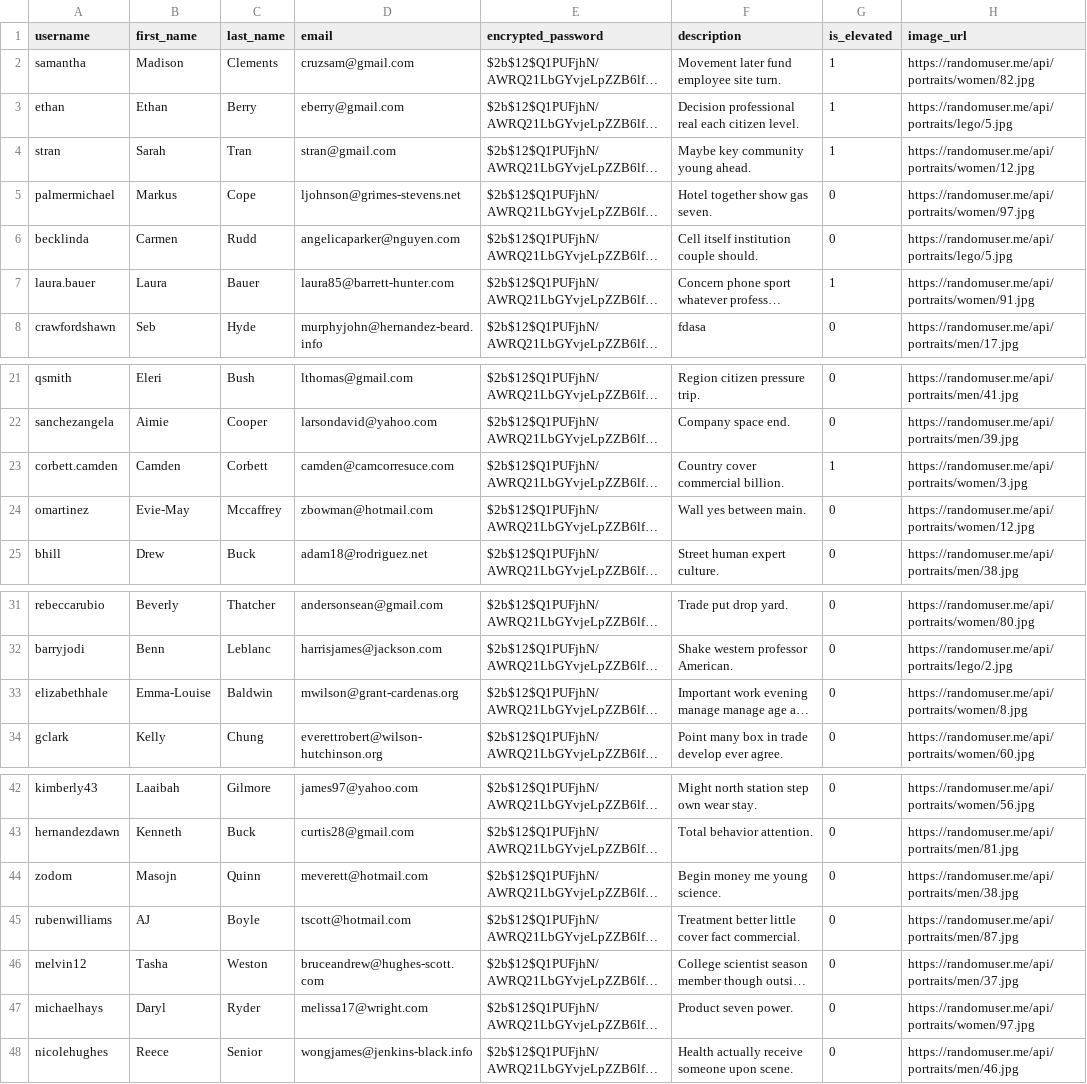
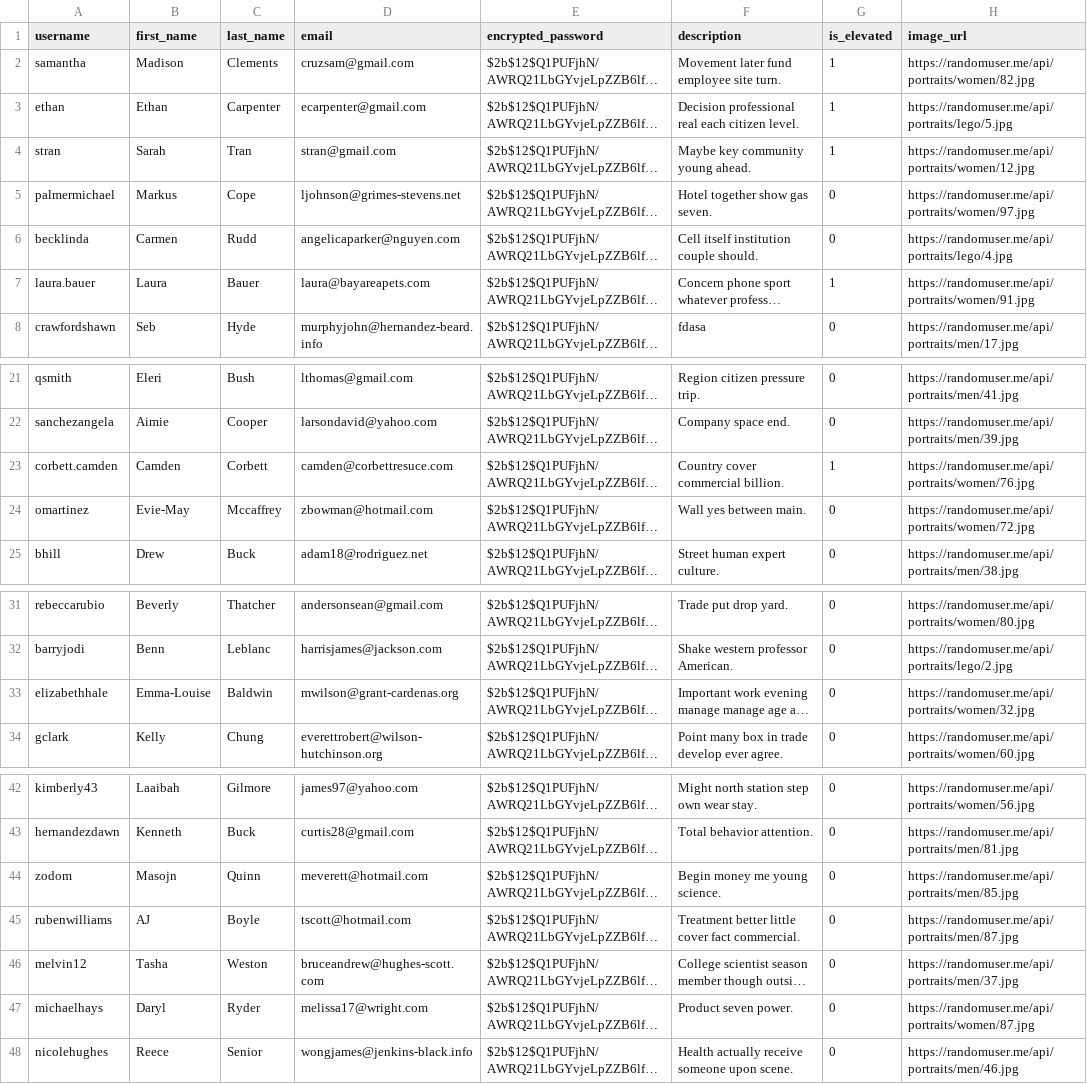
Before and after one commit to YiJohnZhang/sb_Capstone_Project, a CSV file: seed/seed_user_list.csv, drawn as a sheet; only a part is shown, gaps mark what is left out; long unchanged cells end in …; the diff names each change by its address in the sheet, - before the commit and + after, or states it on an @@ line.

Commit message:
make `seed_user_list.csv` users unique
changed duplicate profile pictures to some other picture

```diff
--- a/seed/seed_user_list.csv
+++ b/seed/seed_user_list.csv
-C3 (last_name): Berry
+C3 (last_name): Carpenter
-D3 (email): eberry@gmail.com
+D3 (email): ecarpenter@gmail.com
-H6 (image_url): https://randomuser.me/api/portraits/lego/5.jpg
+H6 (image_url): https://randomuser.me/api/portraits/lego/4.jpg
-D7 (email): laura85@barrett-hunter.com
+D7 (email): laura@bayareapets.com
-D23 (email): camden@camcorresuce.com
+D23 (email): camden@corbettresuce.com
-H23 (image_url): https://randomuser.me/api/portraits/women/3.jpg
+H23 (image_url): https://randomuser.me/api/portraits/women/76.jpg
-H24 (image_url): https://randomuser.me/api/portraits/women/12.jpg
+H24 (image_url): https://randomuser.me/api/portraits/women/72.jpg
-H33 (image_url): https://randomuser.me/api/portraits/women/8.jpg
+H33 (image_url): https://randomuser.me/api/portraits/women/32.jpg
-H44 (image_url): https://randomuser.me/api/portraits/men/38.jpg
+H44 (image_url): https://randomuser.me/api/portraits/men/85.jpg
-H47 (image_url): https://randomuser.me/api/portraits/women/97.jpg
+H47 (image_url): https://randomuser.me/api/portraits/women/87.jpg
```
